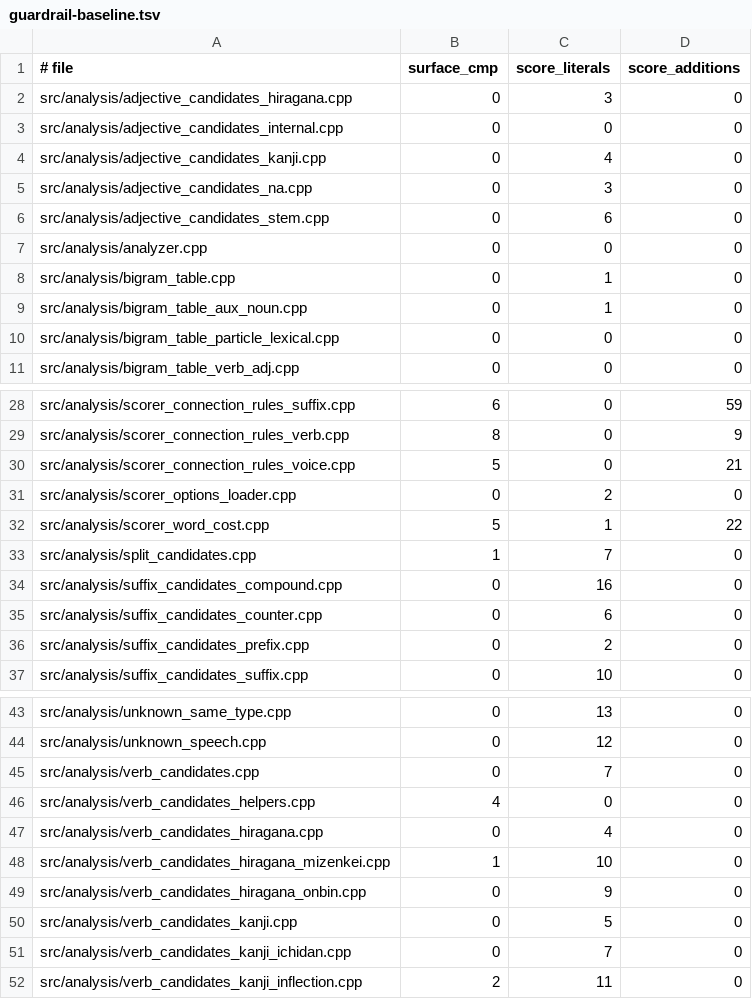
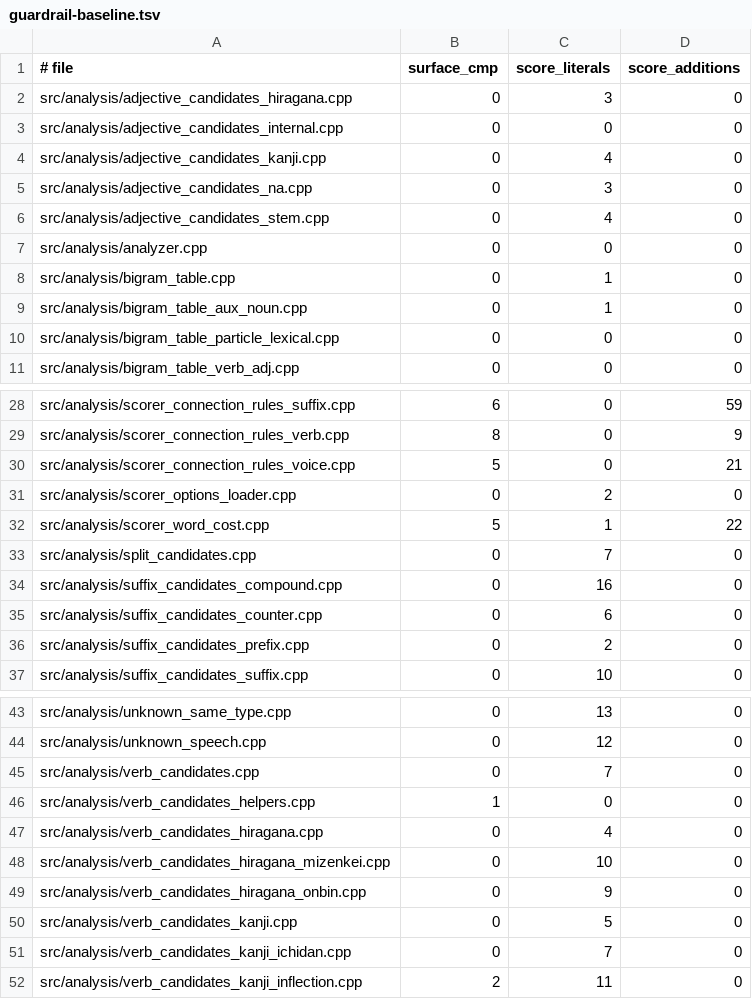
Before and after one commit to aitytech/suzume, a TSV file: scripts/guardrail-baseline.tsv, drawn as a sheet; only a part is shown, gaps mark what is left out.

Commit message:
chore(guardrails): refresh analysis baseline
- Record the current reduced analysis guardrail counts.
- Keep all score-literal and WASM-purity checks enforced.
- Do not relax any guardrail threshold.

```diff
--- a/scripts/guardrail-baseline.tsv
+++ b/scripts/guardrail-baseline.tsv
@@ -5,3 +5,3 @@ src/analysis/adjective_candidates_kanji.cpp	0	4	0
 src/analysis/adjective_candidates_na.cpp	0	3	0
-src/analysis/adjective_candidates_stem.cpp	0	6	0
+src/analysis/adjective_candidates_stem.cpp	0	4	0
 src/analysis/analyzer.cpp	0	0	0
@@ -32,3 +32,3 @@ src/analysis/scorer_options_loader.cpp	0	2	0
 src/analysis/scorer_word_cost.cpp	5	1	22
-src/analysis/split_candidates.cpp	1	7	0
+src/analysis/split_candidates.cpp	0	7	0
 src/analysis/suffix_candidates_compound.cpp	0	16	0
@@ -45,5 +45,5 @@ src/analysis/unknown_speech.cpp	0	12	0
 src/analysis/verb_candidates.cpp	0	7	0
-src/analysis/verb_candidates_helpers.cpp	4	0	0
+src/analysis/verb_candidates_helpers.cpp	1	0	0
 src/analysis/verb_candidates_hiragana.cpp	0	4	0
-src/analysis/verb_candidates_hiragana_mizenkei.cpp	1	10	0
+src/analysis/verb_candidates_hiragana_mizenkei.cpp	0	10	0
 src/analysis/verb_candidates_hiragana_onbin.cpp	0	9	0
```
